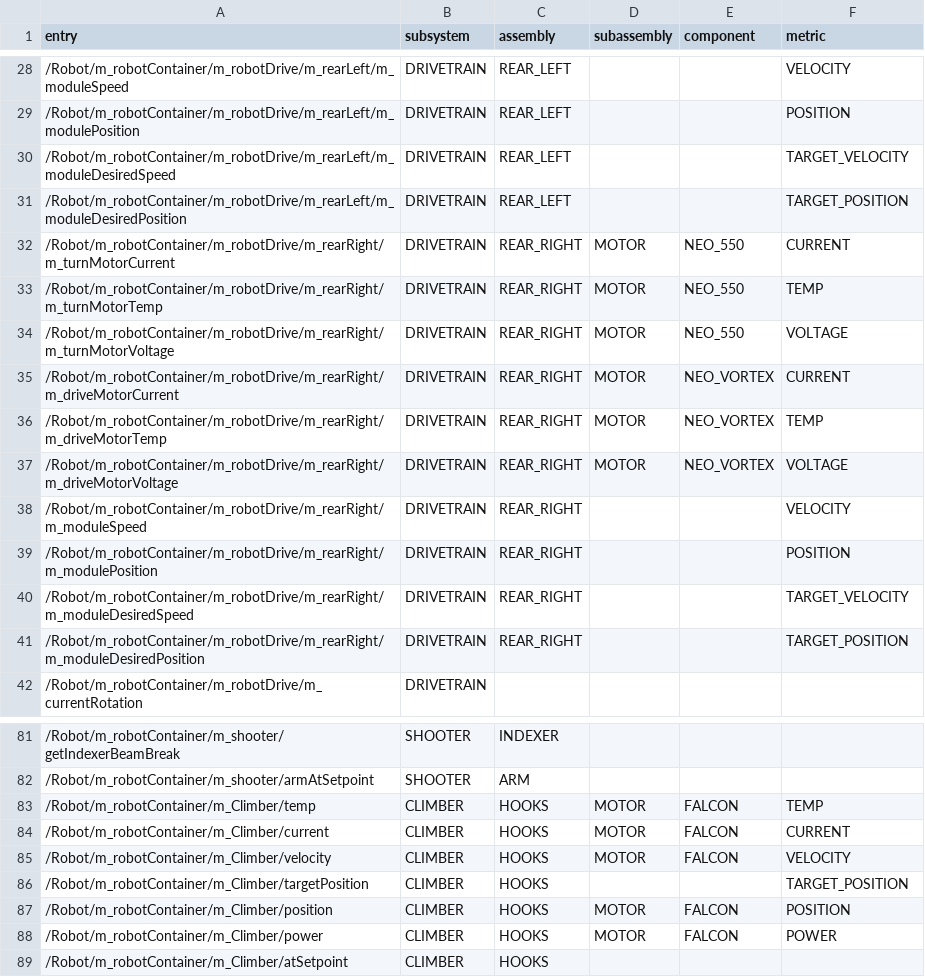
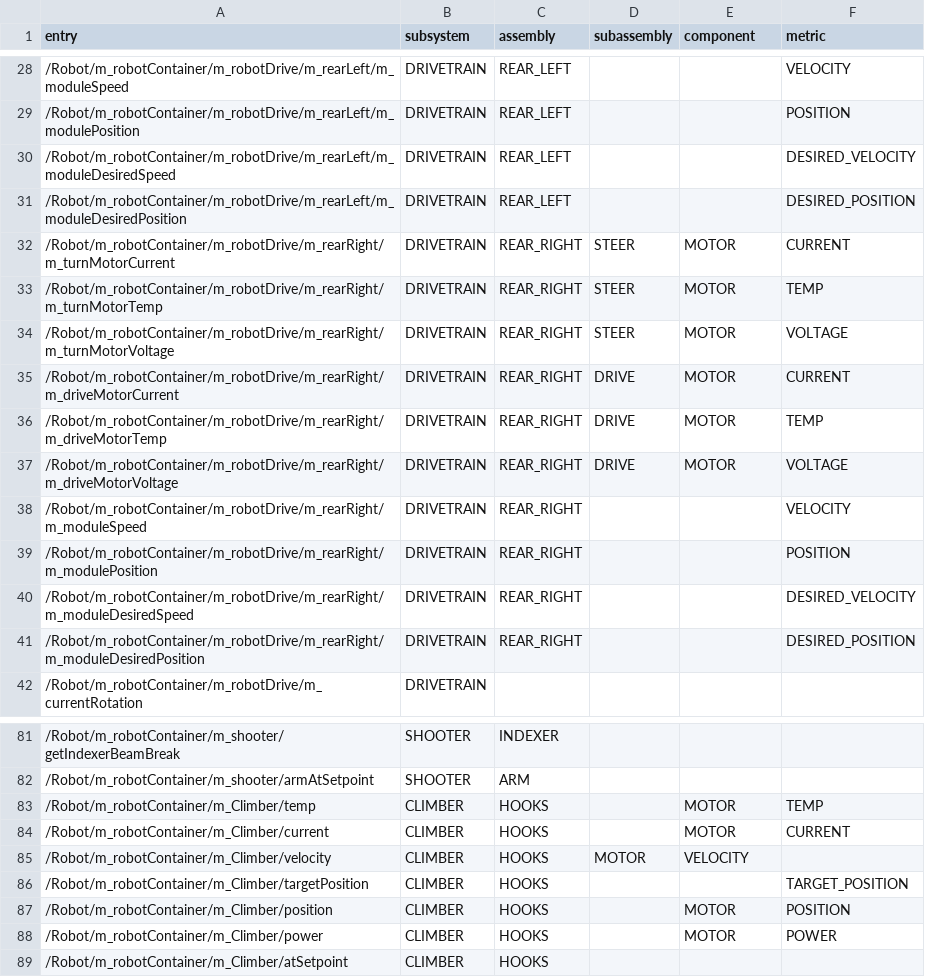
Before and after one commit to IgniteRobotics/flashpoint, a CSV file: metrics_map.csv, drawn as a sheet; only a part is shown, gaps mark what is left out; the diff covers the shown part only.

```diff
--- a/metrics_map.csv
+++ b/metrics_map.csv
@@ -29,14 +29,14 @@ entry, subsystem, assembly, subassembly, component, metric
 /Robot/m_robotContainer/m_robotDrive/m_rearLeft/m_modulePosition,DRIVETRAIN,REAR_LEFT,,,POSITION
-/Robot/m_robotContainer/m_robotDrive/m_rearLeft/m_moduleDesiredSpeed,DRIVETRAIN,REAR_LEFT,,,TARGET_VELOCITY
-/Robot/m_robotContainer/m_robotDrive/m_rearLeft/m_moduleDesiredPosition,DRIVETRAIN,REAR_LEFT,,,TARGET_POSITION
-/Robot/m_robotContainer/m_robotDrive/m_rearRight/m_turnMotorCurrent,DRIVETRAIN,REAR_RIGHT,MOTOR,NEO_550,CURRENT
-/Robot/m_robotContainer/m_robotDrive/m_rearRight/m_turnMotorTemp,DRIVETRAIN,REAR_RIGHT,MOTOR,NEO_550,TEMP
-/Robot/m_robotContainer/m_robotDrive/m_rearRight/m_turnMotorVoltage,DRIVETRAIN,REAR_RIGHT,MOTOR,NEO_550,VOLTAGE
-/Robot/m_robotContainer/m_robotDrive/m_rearRight/m_driveMotorCurrent,DRIVETRAIN,REAR_RIGHT,MOTOR,NEO_VORTEX,CURRENT
-/Robot/m_robotContainer/m_robotDrive/m_rearRight/m_driveMotorTemp,DRIVETRAIN,REAR_RIGHT,MOTOR,NEO_VORTEX,TEMP
-/Robot/m_robotContainer/m_robotDrive/m_rearRight/m_driveMotorVoltage,DRIVETRAIN,REAR_RIGHT,MOTOR,NEO_VORTEX,VOLTAGE
+/Robot/m_robotContainer/m_robotDrive/m_rearLeft/m_moduleDesiredSpeed,DRIVETRAIN,REAR_LEFT,,,DESIRED_VELOCITY
+/Robot/m_robotContainer/m_robotDrive/m_rearLeft/m_moduleDesiredPosition,DRIVETRAIN,REAR_LEFT,,,DESIRED_POSITION
+/Robot/m_robotContainer/m_robotDrive/m_rearRight/m_turnMotorCurrent,DRIVETRAIN,REAR_RIGHT,STEER,MOTOR,CURRENT
+/Robot/m_robotContainer/m_robotDrive/m_rearRight/m_turnMotorTemp,DRIVETRAIN,REAR_RIGHT,STEER,MOTOR,TEMP
+/Robot/m_robotContainer/m_robotDrive/m_rearRight/m_turnMotorVoltage,DRIVETRAIN,REAR_RIGHT,STEER,MOTOR,VOLTAGE
+/Robot/m_robotContainer/m_robotDrive/m_rearRight/m_driveMotorCurrent,DRIVETRAIN,REAR_RIGHT,DRIVE,MOTOR,CURRENT
+/Robot/m_robotContainer/m_robotDrive/m_rearRight/m_driveMotorTemp,DRIVETRAIN,REAR_RIGHT,DRIVE,MOTOR,TEMP
+/Robot/m_robotContainer/m_robotDrive/m_rearRight/m_driveMotorVoltage,DRIVETRAIN,REAR_RIGHT,DRIVE,MOTOR,VOLTAGE
 /Robot/m_robotContainer/m_robotDrive/m_rearRight/m_moduleSpeed,DRIVETRAIN,REAR_RIGHT,,,VELOCITY
 /Robot/m_robotContainer/m_robotDrive/m_rearRight/m_modulePosition,DRIVETRAIN,REAR_RIGHT,,,POSITION
-/Robot/m_robotContainer/m_robotDrive/m_rearRight/m_moduleDesiredSpeed,DRIVETRAIN,REAR_RIGHT,,,TARGET_VELOCITY
-/Robot/m_robotContainer/m_robotDrive/m_rearRight/m_moduleDesiredPosition,DRIVETRAIN,REAR_RIGHT,,,TARGET_POSITION
+/Robot/m_robotContainer/m_robotDrive/m_rearRight/m_moduleDesiredSpeed,DRIVETRAIN,REAR_RIGHT,,,DESIRED_VELOCITY
+/Robot/m_robotContainer/m_robotDrive/m_rearRight/m_moduleDesiredPosition,DRIVETRAIN,REAR_RIGHT,,,DESIRED_POSITION
 /Robot/m_robotContainer/m_robotDrive/m_currentRotation,DRIVETRAIN,,,,
@@ -82,8 +82,8 @@ entry, subsystem, assembly, subassembly, component, metric
 /Robot/m_robotContainer/m_shooter/armAtSetpoint,SHOOTER,ARM,,,
-/Robot/m_robotContainer/m_Climber/temp,CLIMBER,HOOKS,MOTOR,FALCON,TEMP
-/Robot/m_robotContainer/m_Climber/current,CLIMBER,HOOKS,MOTOR,FALCON,CURRENT
-/Robot/m_robotContainer/m_Climber/velocity,CLIMBER,HOOKS,MOTOR,FALCON,VELOCITY
+/Robot/m_robotContainer/m_Climber/temp,CLIMBER,HOOKS,,MOTOR,TEMP
+/Robot/m_robotContainer/m_Climber/current,CLIMBER,HOOKS,,MOTOR,CURRENT
+/Robot/m_robotContainer/m_Climber/velocity,CLIMBER,HOOKS,MOTOR,VELOCITY
 /Robot/m_robotContainer/m_Climber/targetPosition,CLIMBER,HOOKS,,,TARGET_POSITION
-/Robot/m_robotContainer/m_Climber/position,CLIMBER,HOOKS,MOTOR,FALCON,POSITION
-/Robot/m_robotContainer/m_Climber/power,CLIMBER,HOOKS,MOTOR,FALCON,POWER
+/Robot/m_robotContainer/m_Climber/position,CLIMBER,HOOKS,,MOTOR,POSITION
+/Robot/m_robotContainer/m_Climber/power,CLIMBER,HOOKS,,MOTOR,POWER
 /Robot/m_robotContainer/m_Climber/atSetpoint,CLIMBER,HOOKS,,,
```
Also changed, not shown: 86 edited cells elsewhere in this file, 1 other file.
